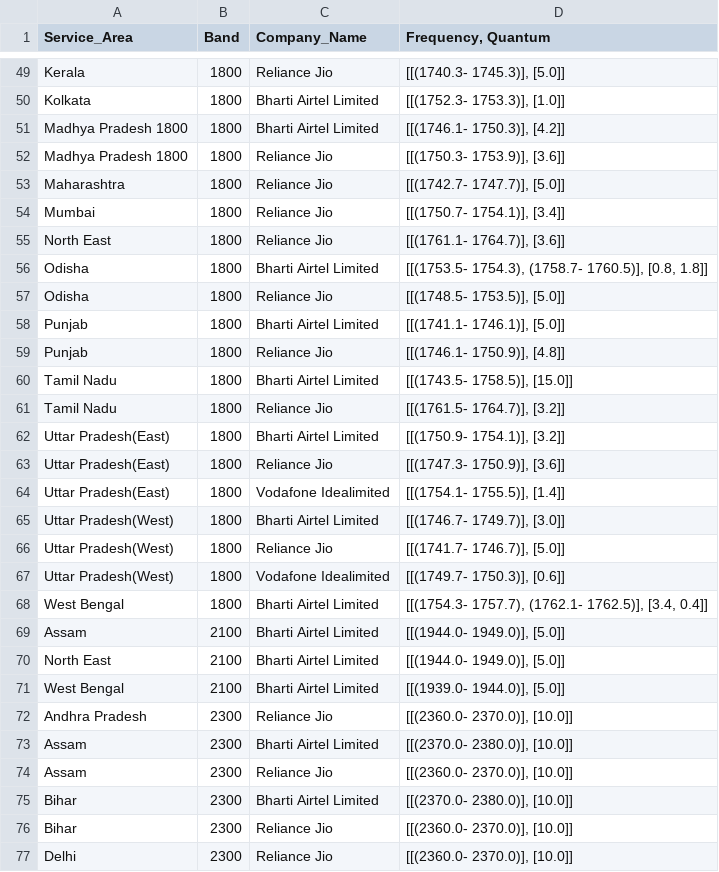
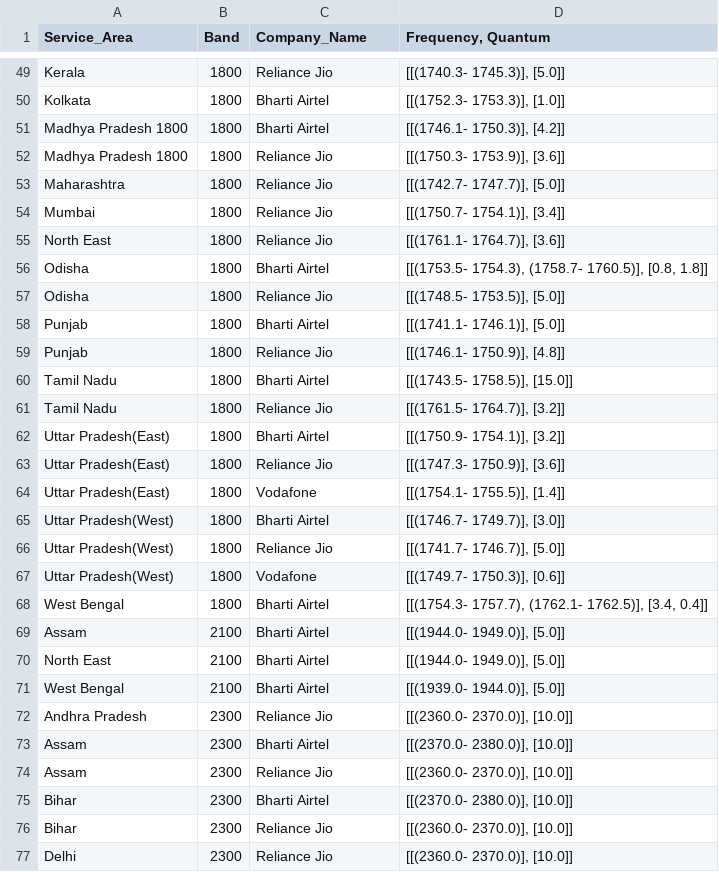
Before and after one commit to vjchristopher/two, a CSV file: final_results_2021_grouped_processed.csv, drawn as a sheet; only a part is shown, gaps mark what is left out; the diff covers the shown part only; the diff names each change by its address in the sheet, - before the commit and + after, or states it on an @@ line.

```diff
--- a/final_results_2021_grouped_processed.csv
+++ b/final_results_2021_grouped_processed.csv
-C50:C51 (Company_Name): Bharti Airtel Limited
+C50:C51 (Company_Name): Bharti Airtel
-C56 (Company_Name): Bharti Airtel Limited
+C56 (Company_Name): Bharti Airtel
-C58 (Company_Name): Bharti Airtel Limited
+C58 (Company_Name): Bharti Airtel
-C60 (Company_Name): Bharti Airtel Limited
+C60 (Company_Name): Bharti Airtel
-C62 (Company_Name): Bharti Airtel Limited
+C62 (Company_Name): Bharti Airtel
-C64 (Company_Name): Vodafone Idealimited
+C64 (Company_Name): Vodafone
-C65 (Company_Name): Bharti Airtel Limited
+C65 (Company_Name): Bharti Airtel
-C67 (Company_Name): Vodafone Idealimited
+C67 (Company_Name): Vodafone
-C68:C71 (Company_Name): Bharti Airtel Limited
+C68:C71 (Company_Name): Bharti Airtel
-C73 (Company_Name): Bharti Airtel Limited
+C73 (Company_Name): Bharti Airtel
-C75 (Company_Name): Bharti Airtel Limited
+C75 (Company_Name): Bharti Airtel
```
Also changed, not shown: 35 edited cells elsewhere in this file.
